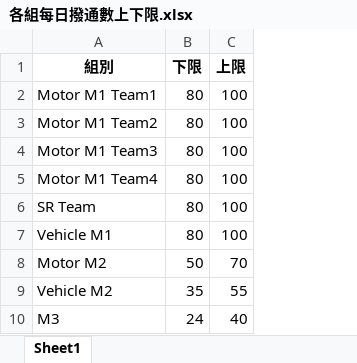
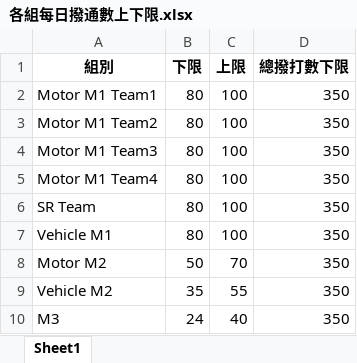
Before and after one commit to Jameschang0714/Collection-dashboard, an Excel workbook: 各組每日撥通數上下限.xlsx, sheet Sheet1, drawn as a sheet; values as stored, in another font and other column widths than the file's, no borders; the diff names each change by its address in the sheet, - before the commit and + after, or states it on an @@ line.

```diff
--- a/各組每日撥通數上下限.xlsx (sheet Sheet1)
+++ b/各組每日撥通數上下限.xlsx (sheet Sheet1)
+column D (總撥打數下限), rows 2-10: all 350
```
Also changed, not shown: 2 other files.
